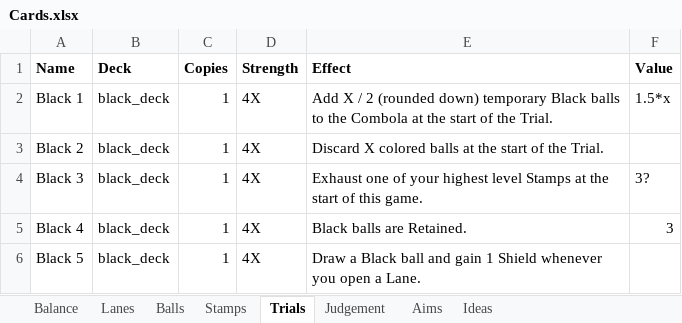
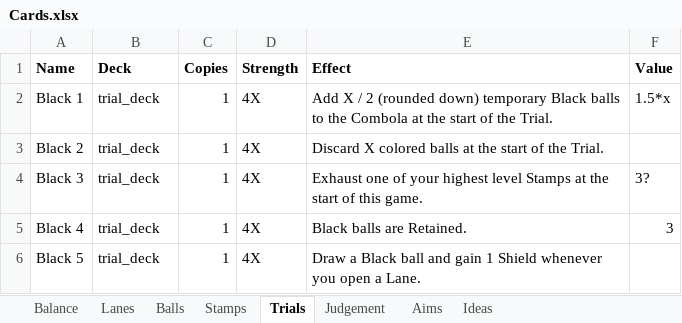
Before and after one commit to EmilRosen/ballers, an Excel workbook: Cards.xlsx, sheet Trials, drawn as a sheet; values as stored, in another font and other column widths than the file's, no borders; charts and pictures not drawn; the diff names each change by its address in the sheet, - before the commit and + after, or states it on an @@ line.

Commit message:
New cards

```diff
--- a/Cards.xlsx (sheet Trials)
+++ b/Cards.xlsx (sheet Trials)
-B2:B6 (Deck): black_deck
+B2:B6 (Deck): trial_deck
```
Also changed, not shown: sheet Judgement, sheet Balls, 10 other files.
